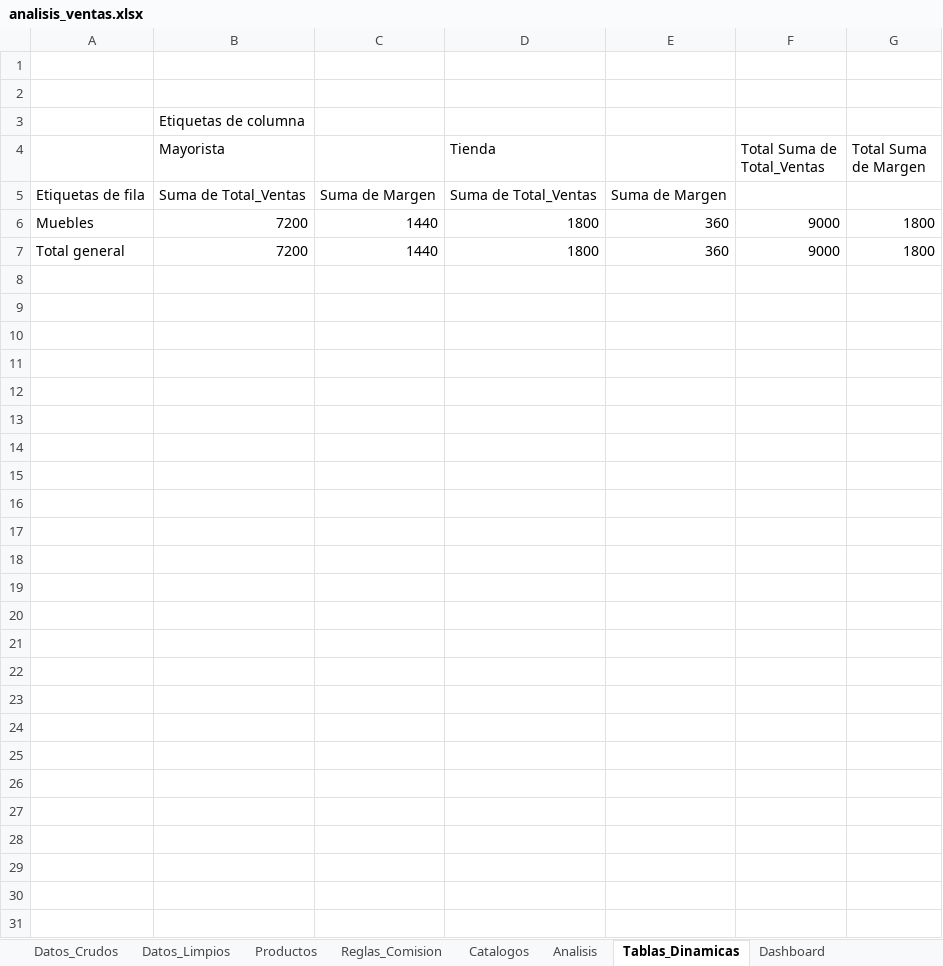
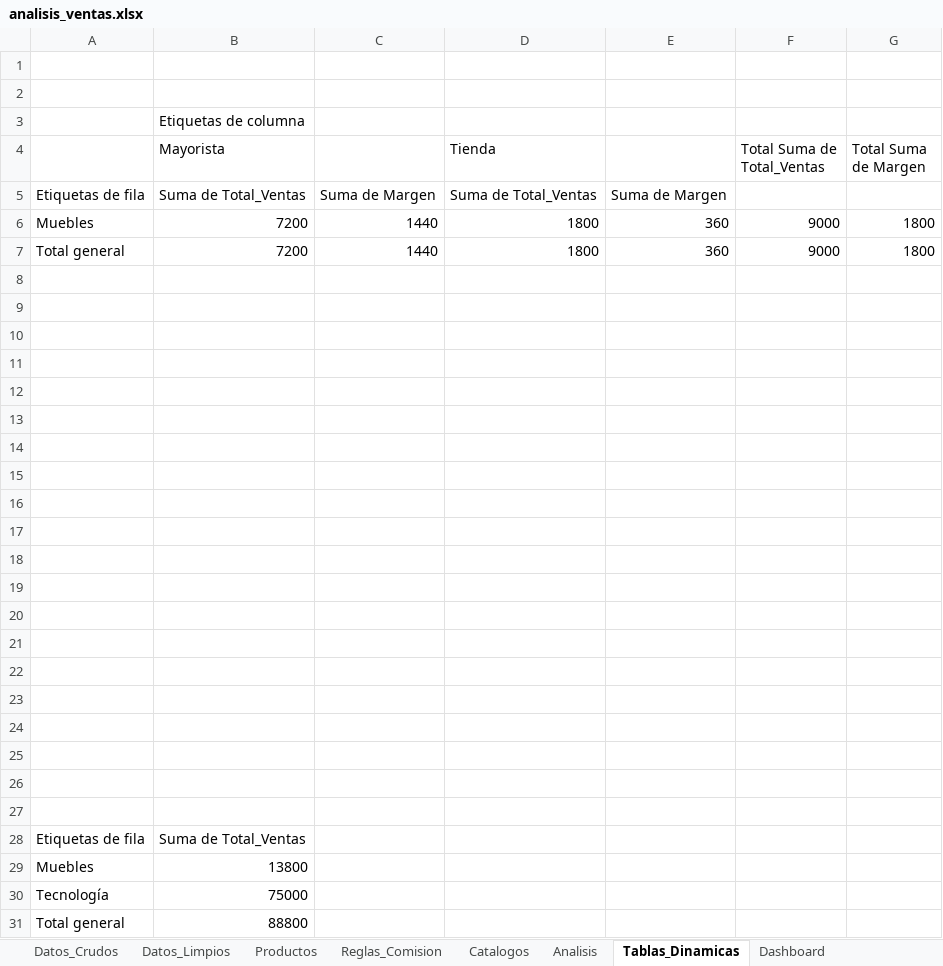
Before and after one commit to jbernalg/Excel_Projects, an Excel workbook: Analisis de venta y rendimiento comercial/analisis_ventas.xlsx, sheet Tablas_Dinamicas, drawn as a sheet; values as stored, in another font and other column widths than the file's, no borders; charts and pictures not drawn; the diff names each change by its address in the sheet, - before the commit and + after, or states it on an @@ line.

```diff
--- a/Analisis de venta y rendimiento comercial/analisis_ventas.xlsx (sheet Tablas_Dinamicas)
+++ b/Analisis de venta y rendimiento comercial/analisis_ventas.xlsx (sheet Tablas_Dinamicas)
+row 8: (empty)
+row 9: (empty)
+row 10: (empty)
+row 11: (empty)
+row 12: (empty)
+row 13: (empty)
+row 14: (empty)
+row 15: (empty)
+row 16: (empty)
+row 17: (empty)
+row 18: (empty)
+row 19: (empty)
+row 20: (empty)
+row 21: (empty)
+row 22: (empty)
+row 23: (empty)
+row 24: (empty)
+row 25: (empty)
+row 26: (empty)
+row 27: (empty)
+row 28: Etiquetas de fila | Suma de Total_Ventas
+row 29: Muebles | 13800
+row 30: Tecnología | 75000
+row 31: Total general | 88800
```
Also changed, not shown: sheet Dashboard, charts or pictures.
